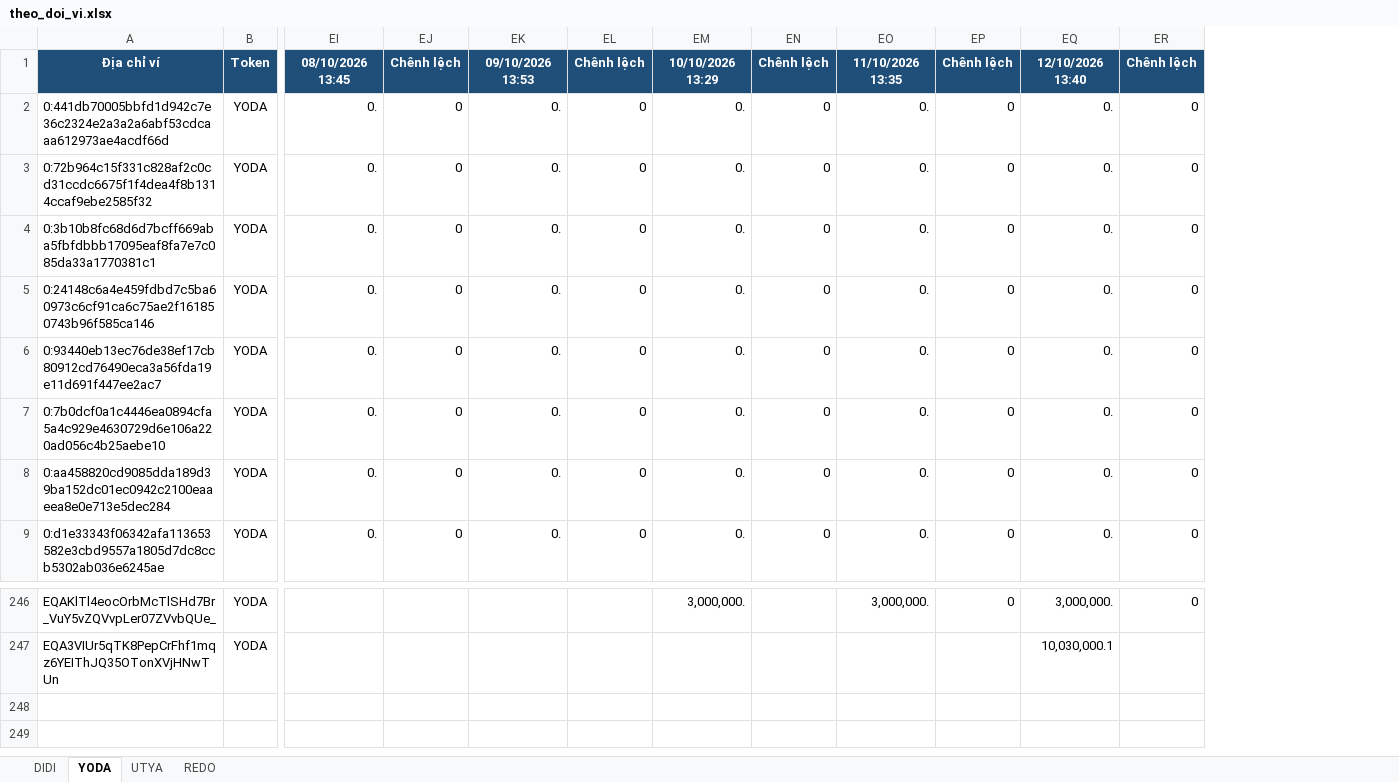
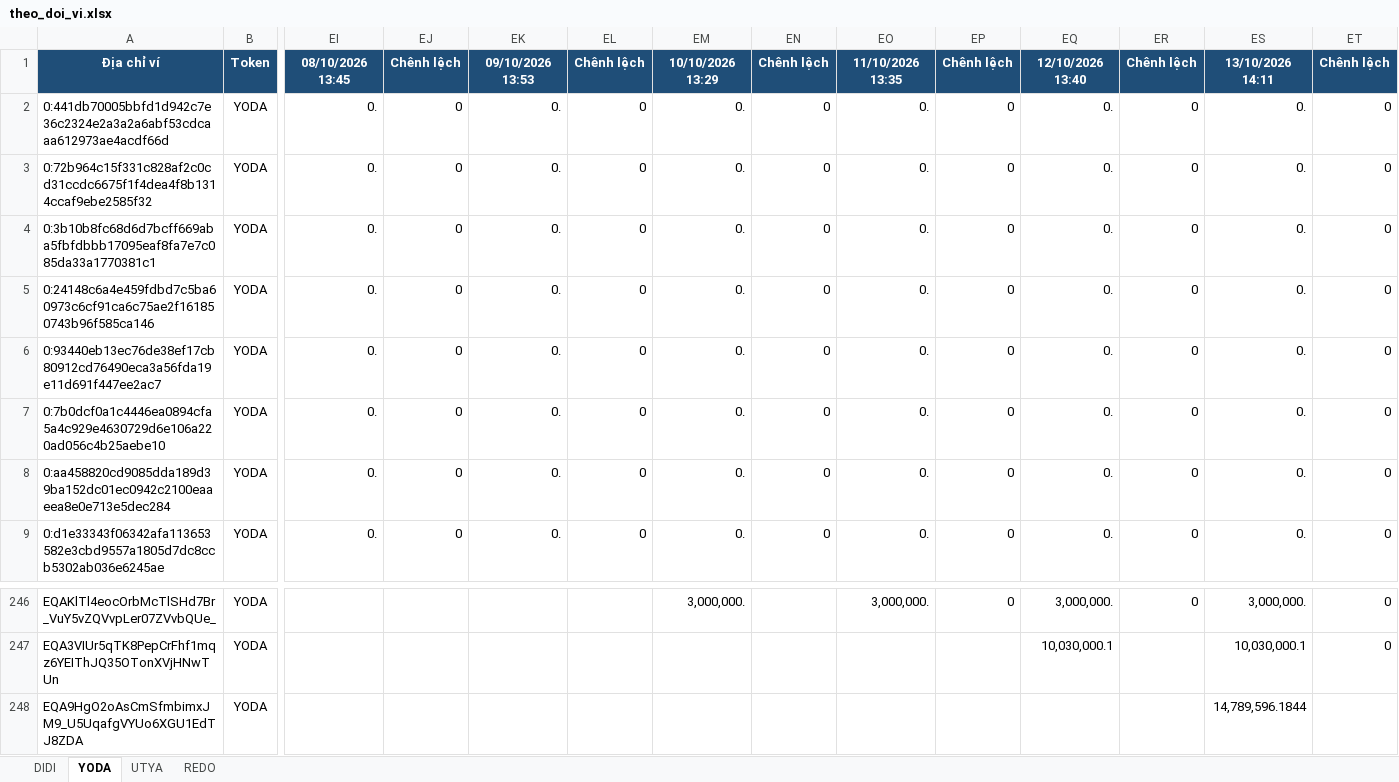
Before and after one commit to anhvt118/ton-wallet-tracker, an Excel workbook: data/theo_doi_vi.xlsx, sheet YODA, drawn as a sheet; only a part is shown, gaps mark what is left out; values as stored, in another font and other column widths than the file's, no borders; rows hold the shown columns only; the diff names each change by its address in the sheet, - before the commit and + after, or states it on an @@ line.

```diff
--- a/data/theo_doi_vi.xlsx (sheet YODA)
+++ b/data/theo_doi_vi.xlsx (sheet YODA)
+column ES, rows 1-9: 13/10/2026 14:11 | 0. | 0. | 0. | 0. | 0. | 0. | 0. | 0.; rows 246-247: 3,000,000. | 10,030,000.1
+column ET, rows 1-9: Chênh lệch | 0 | 0 | 0 | 0 | 0 | 0 | 0 | 0; rows 246-247: 0 | 0
+row 248: EQA9HgO2oAsCmSfmbimxJM9_U5UqafgVYUo6XGU1EdTJ8ZDA | YODA |  |  |  |  |  |  |  |  |  |  | 14,789,596.1844
```
Also changed, not shown: sheet UTYA, sheet DIDI, sheet REDO.
